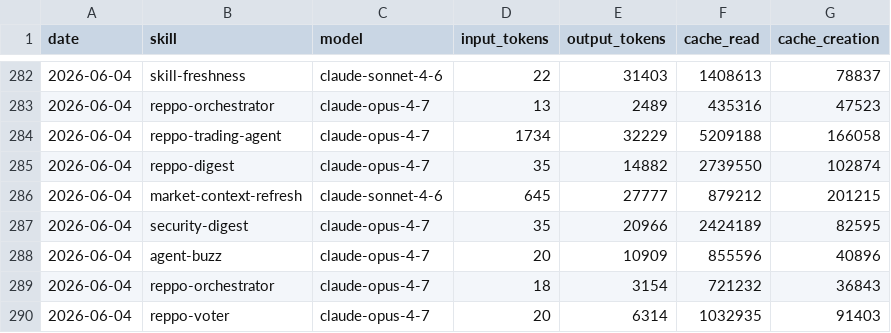
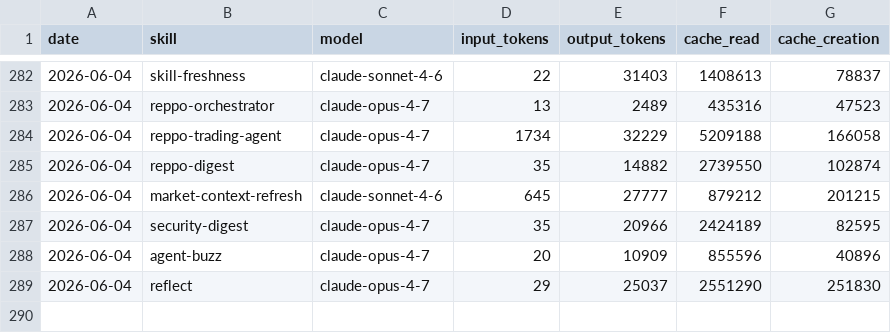
Before and after one commit to anajuliabit/aeon, a CSV file: memory/token-usage.csv, drawn as a sheet; only a part is shown, gaps mark what is left out.

Commit message:
chore(reflect): auto-commit 2026-06-04

```diff
--- a/memory/token-usage.csv
+++ b/memory/token-usage.csv
@@ -288,3 +288,2 @@ date,skill,model,input_tokens,output_tokens,cache_read,cache_creation
 2026-06-04,agent-buzz,claude-opus-4-7,20,10909,855596,40896
-2026-06-04,reppo-orchestrator,claude-opus-4-7,18,3154,721232,36843
-2026-06-04,reppo-voter,claude-opus-4-7,20,6314,1032935,91403
+2026-06-04,reflect,claude-opus-4-7,29,25037,2551290,251830
```
Also changed, not shown: 9 other files.
